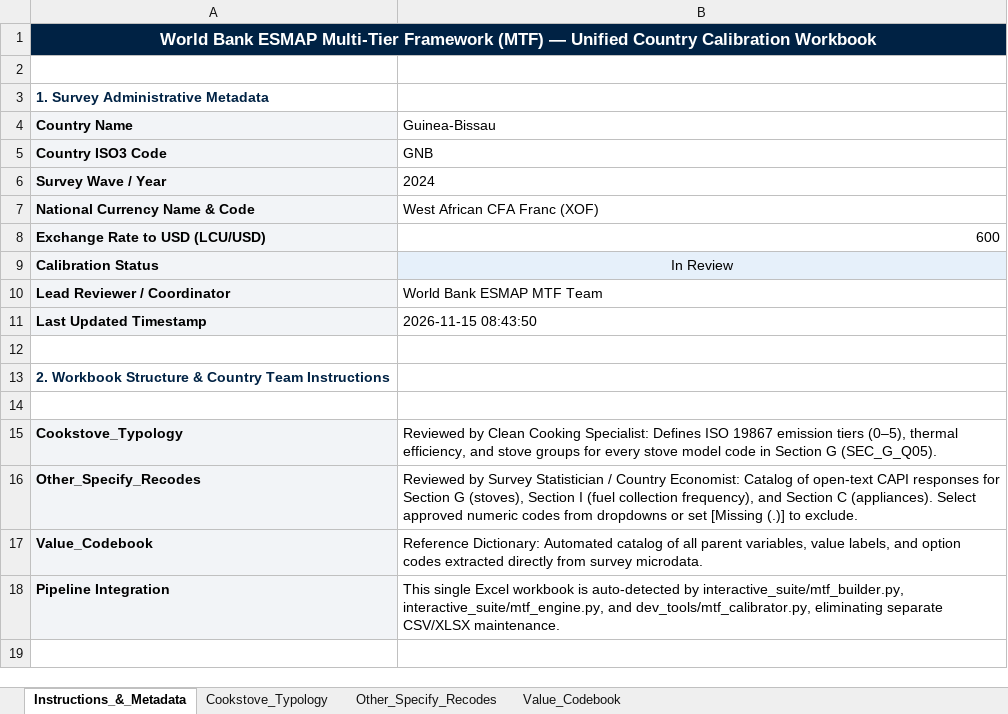
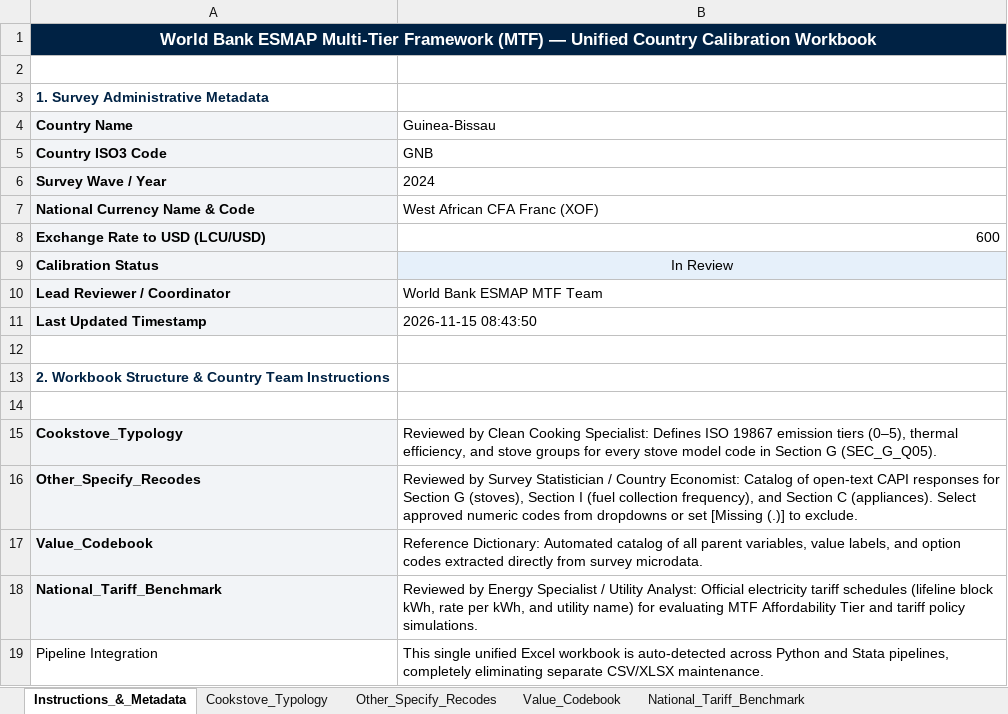
Before and after one commit to bkoo0824/esmap-mtf-pipeline, an Excel workbook: config/mtf_calibration_standard.xlsx, sheet Instructions_&_Metadata, drawn as a sheet; values as stored, in another font and other column widths than the file's, no borders; addresses are those after the commit; the diff names each change by its address in the sheet, - before the commit and + after, or states it on an @@ line.

Commit message:
feat: consolidate country_tariff into 5-sheet calibration workbook and harmonize grid expenditure missing recodes

```diff
--- a/config/mtf_calibration_standard.xlsx (sheet Instructions_&_Metadata)
+++ b/config/mtf_calibration_standard.xlsx (sheet Instructions_&_Metadata)
+sheet tab: National_Tariff_Benchmark
+row 18: National_Tariff_Benchmark | Reviewed by Energy Specialist / Utility Analyst: Official electricity tariff schedules (lifeline block kWh, rate per kWh, and utility name) for evaluating MTF Affordability Tier and tariff policy simulations.
@@ A19 fill: #F2F4F7 → none, bold: on → off @@
-B19 (Guinea-Bissau): This single Excel workbook is auto-detected by interactive_suite/mtf_builder.py, interactive_suite/mtf_engine.py, and dev_tools/mtf_calibrator.py, eliminating separate…
+B19 (Guinea-Bissau): This single unified Excel workbook is auto-detected across Python and Stata pipelines, completely eliminating separate…
```
Also changed, not shown: examples/guinea_bissau_reference/mtf_calibration_guinea_bissau.xlsx, 4 other files.
